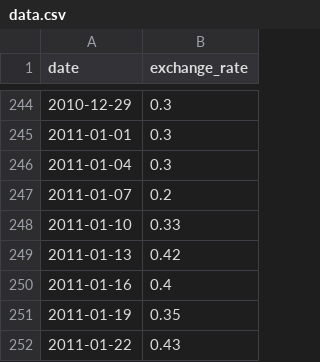
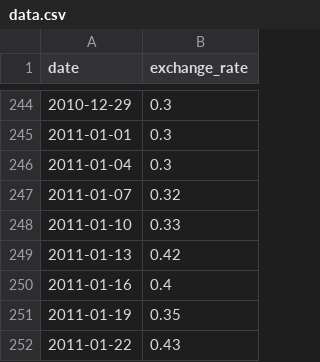
Before and after one commit to peguimasid/42-CPP-Piscine, a CSV file: module-09/ex00/data.csv, drawn as a sheet; only a part is shown, gaps mark what is left out.

Commit message:
fix

```diff
--- a/module-09/ex00/data.csv
+++ b/module-09/ex00/data.csv
@@ -246,3 +246,3 @@ date,exchange_rate
 2011-01-04,0.3
-2011-01-07,0.2
+2011-01-07,0.32
 2011-01-10,0.33
```
